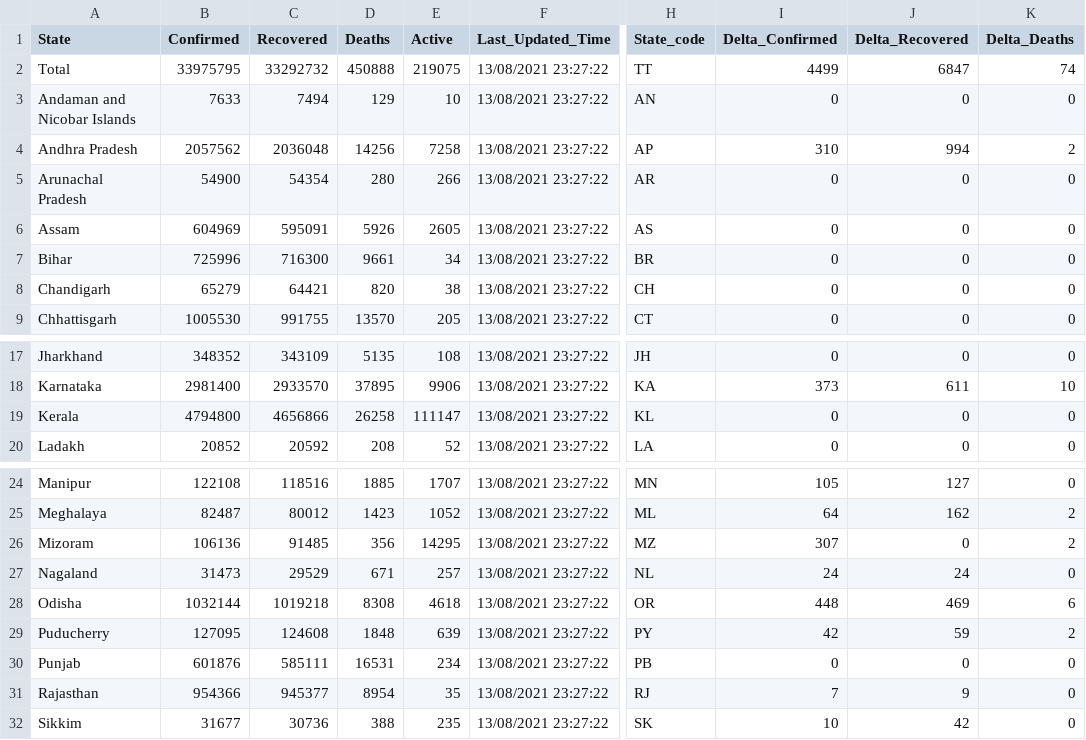
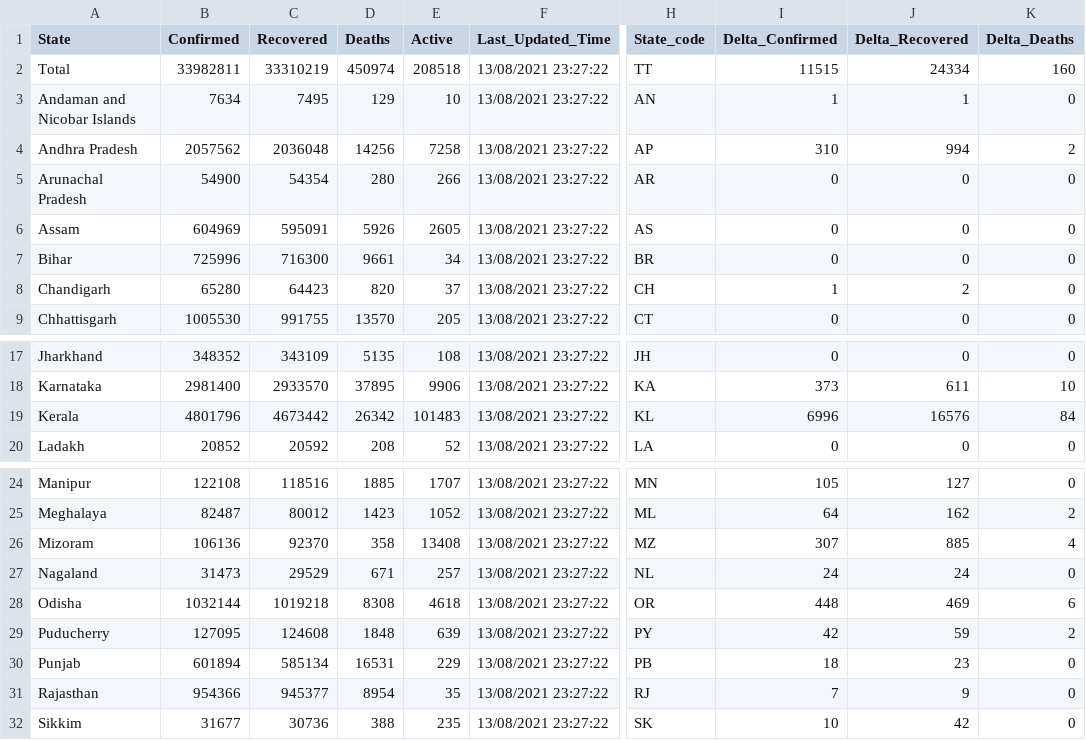
Before and after one commit to covid19india/data, a CSV file: csv/latest/state_wise.csv, drawn as a sheet; only a part is shown, gaps mark what is left out; the diff names each change by its address in the sheet, - before the commit and + after, or states it on an @@ line.

```diff
--- a/csv/latest/state_wise.csv
+++ b/csv/latest/state_wise.csv
-B2 (Confirmed): 33975795
+B2 (Confirmed): 33982811
-C2 (Recovered): 33292732
+C2 (Recovered): 33310219
-D2 (Deaths): 450888
+D2 (Deaths): 450974
-E2 (Active): 219075
+E2 (Active): 208518
-I2 (Delta_Confirmed): 4499
+I2 (Delta_Confirmed): 11515
-J2 (Delta_Recovered): 6847
+J2 (Delta_Recovered): 24334
-K2 (Delta_Deaths): 74
+K2 (Delta_Deaths): 160
-B3 (Confirmed): 7633
+B3 (Confirmed): 7634
-C3 (Recovered): 7494
+C3 (Recovered): 7495
-I3 (Delta_Confirmed): 0
+I3 (Delta_Confirmed): 1
-J3 (Delta_Recovered): 0
+J3 (Delta_Recovered): 1
-B8 (Confirmed): 65279
+B8 (Confirmed): 65280
-C8 (Recovered): 64421
+C8 (Recovered): 64423
-E8 (Active): 38
+E8 (Active): 37
-I8 (Delta_Confirmed): 0
+I8 (Delta_Confirmed): 1
-J8 (Delta_Recovered): 0
+J8 (Delta_Recovered): 2
-B19 (Confirmed): 4794800
+B19 (Confirmed): 4801796
-C19 (Recovered): 4656866
+C19 (Recovered): 4673442
-D19 (Deaths): 26258
+D19 (Deaths): 26342
-E19 (Active): 111147
+E19 (Active): 101483
-I19 (Delta_Confirmed): 0
+I19 (Delta_Confirmed): 6996
-J19 (Delta_Recovered): 0
+J19 (Delta_Recovered): 16576
-K19 (Delta_Deaths): 0
+K19 (Delta_Deaths): 84
-C26 (Recovered): 91485
+C26 (Recovered): 92370
-D26 (Deaths): 356
+D26 (Deaths): 358
-E26 (Active): 14295
+E26 (Active): 13408
-J26 (Delta_Recovered): 0
+J26 (Delta_Recovered): 885
-K26 (Delta_Deaths): 2
+K26 (Delta_Deaths): 4
-B30 (Confirmed): 601876
+B30 (Confirmed): 601894
-C30 (Recovered): 585111
+C30 (Recovered): 585134
-E30 (Active): 234
+E30 (Active): 229
-I30 (Delta_Confirmed): 0
+I30 (Delta_Confirmed): 18
-J30 (Delta_Recovered): 0
+J30 (Delta_Recovered): 23
```
Also changed, not shown: csv/latest/district_wise.csv, csv/latest/states.csv, 37 other files.
